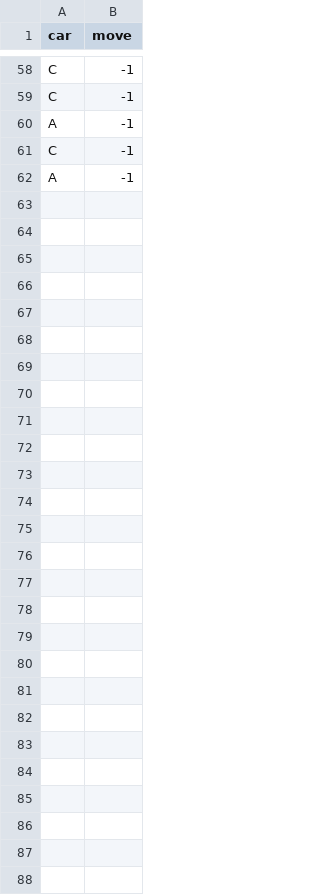
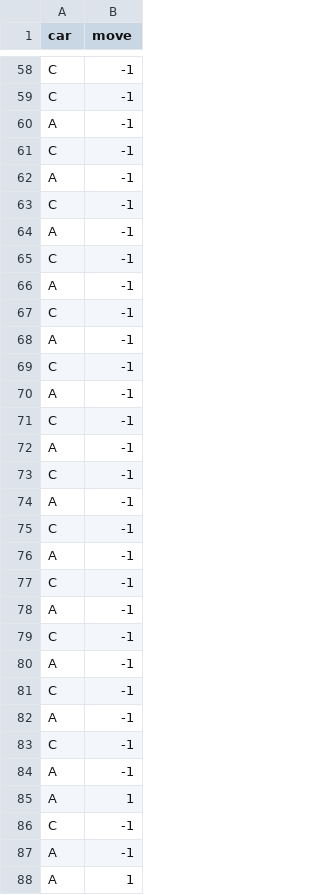
Before and after one commit to LarsKinkel/ateam, a CSV file: output.csv, drawn as a sheet; only a part is shown, gaps mark what is left out.

Commit message:
proberen bug te vinden in move functie

```diff
--- a/output.csv
+++ b/output.csv
@@ -62 +62,27 @@ C,-1
 A,-1
+C,-1
+A,-1
+C,-1
+A,-1
+C,-1
+A,-1
+C,-1
+A,-1
+C,-1
+A,-1
+C,-1
+A,-1
+C,-1
+A,-1
+C,-1
+A,-1
+C,-1
+A,-1
+C,-1
+A,-1
+C,-1
+A,-1
+A,1
+C,-1
+A,-1
+A,1
```
Also changed, not shown: 3 other files.
